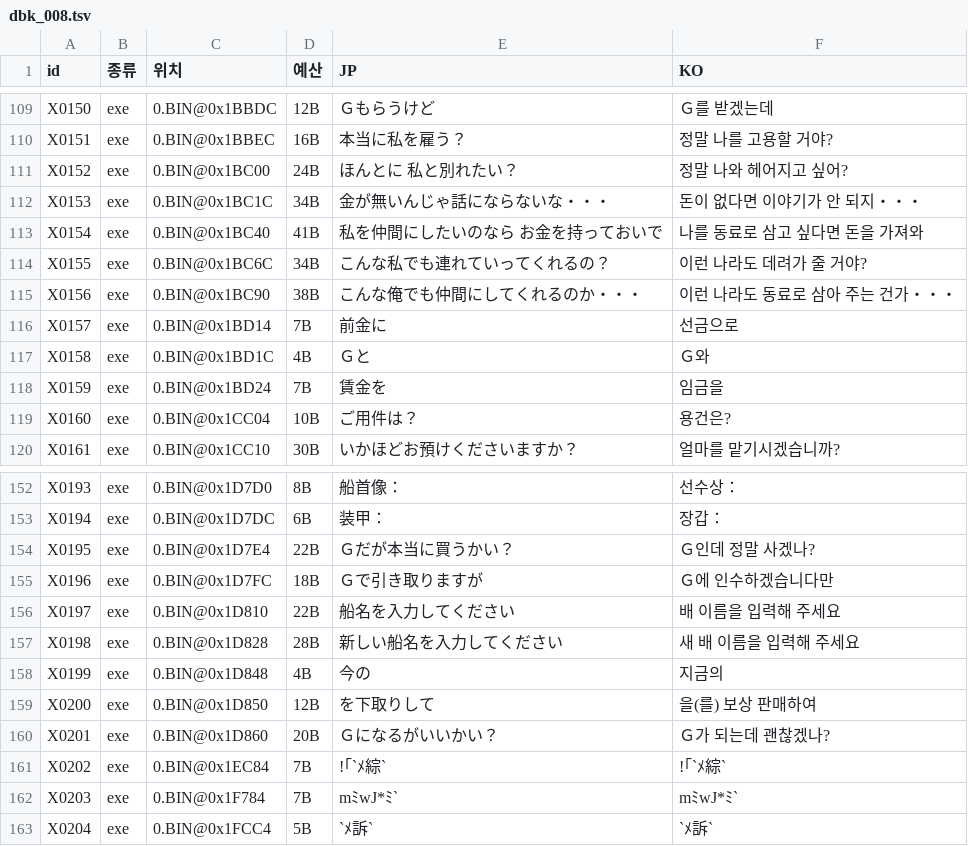
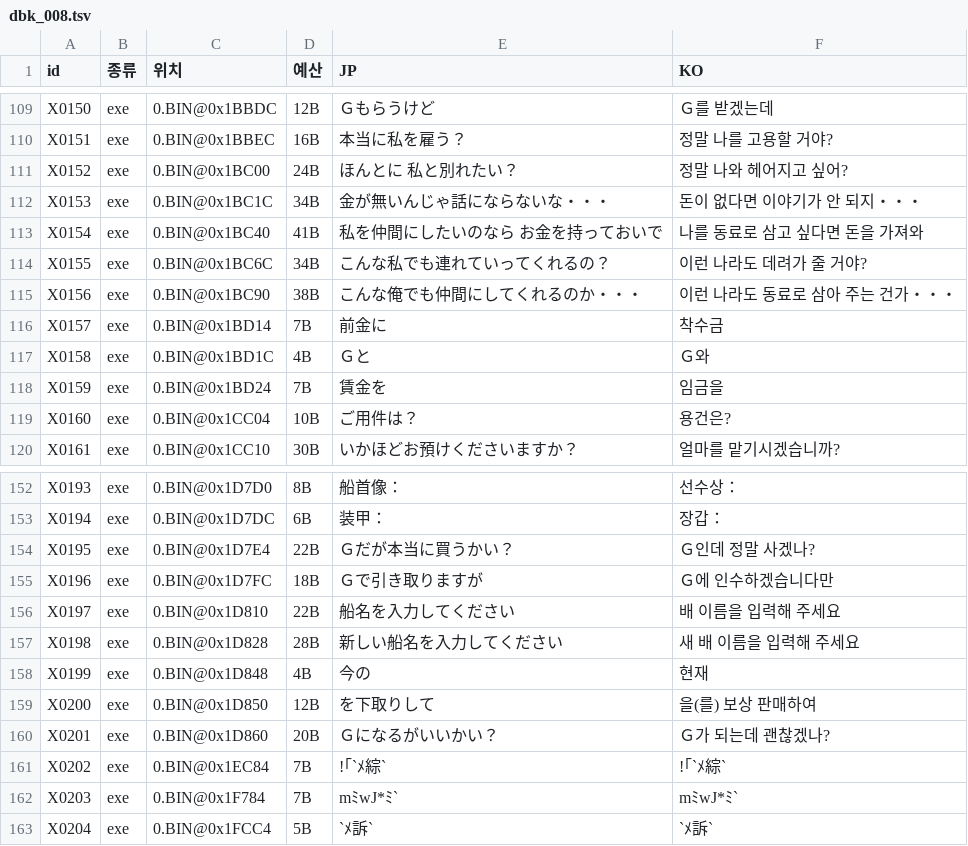
Before and after one commit to hospi0/daibouken-kr-patch, a TSV file: work/text/kr/dbk_008.tsv, drawn as a sheet; only a part is shown, gaps mark what is left out.

```diff
--- a/work/text/kr/dbk_008.tsv
+++ b/work/text/kr/dbk_008.tsv
@@ -115,3 +115,3 @@ X0155	exe	0.BIN@0x1BC6C	34B	こんな私でも連れていってくれるの？
 X0156	exe	0.BIN@0x1BC90	38B	こんな俺でも仲間にしてくれるのか・・・	이런 나라도 동료로 삼아 주는 건가・・・
-X0157	exe	0.BIN@0x1BD14	7B	前金に 	선금으로
+X0157	exe	0.BIN@0x1BD14	7B	前金に 	착수금
 X0158	exe	0.BIN@0x1BD1C	4B	Ｇと	Ｇ와
@@ -157,3 +157,3 @@ X0197	exe	0.BIN@0x1D810	22B	船名を入力してください	배 이름을 입
 X0198	exe	0.BIN@0x1D828	28B	新しい船名を入力してください	새 배 이름을 입력해 주세요
-X0199	exe	0.BIN@0x1D848	4B	今の	지금의
+X0199	exe	0.BIN@0x1D848	4B	今の	현재
 X0200	exe	0.BIN@0x1D850	12B	を下取りして	을(를) 보상 판매하여
```
Also changed, not shown: 1 other file.
